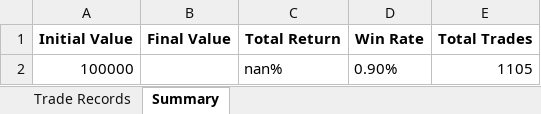
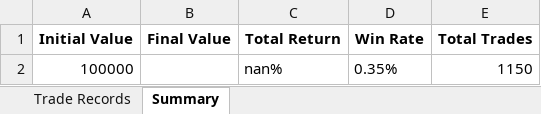
Before and after one commit to Rain1047/uchu_trade, an Excel workbook: backtest_results.xlsx, sheet Summary, drawn as a sheet; values as stored, in another font and other column widths than the file's, no borders; the diff names each change by its address in the sheet, - before the commit and + after, or states it on an @@ line.

```diff
--- a/backtest_results.xlsx (sheet Summary)
+++ b/backtest_results.xlsx (sheet Summary)
-D2 (Win Rate): 0.90%
+D2 (Win Rate): 0.35%
-E2 (Total Trades): 1105
+E2 (Total Trades): 1150
```
Also changed, not shown: sheet Trade Records, backend/backtest_results.xlsx, 14 other files.
